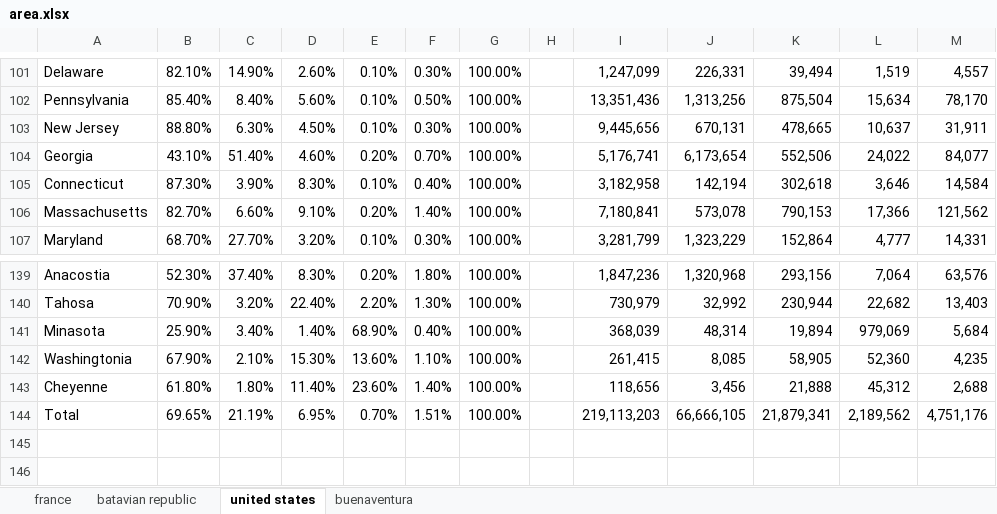
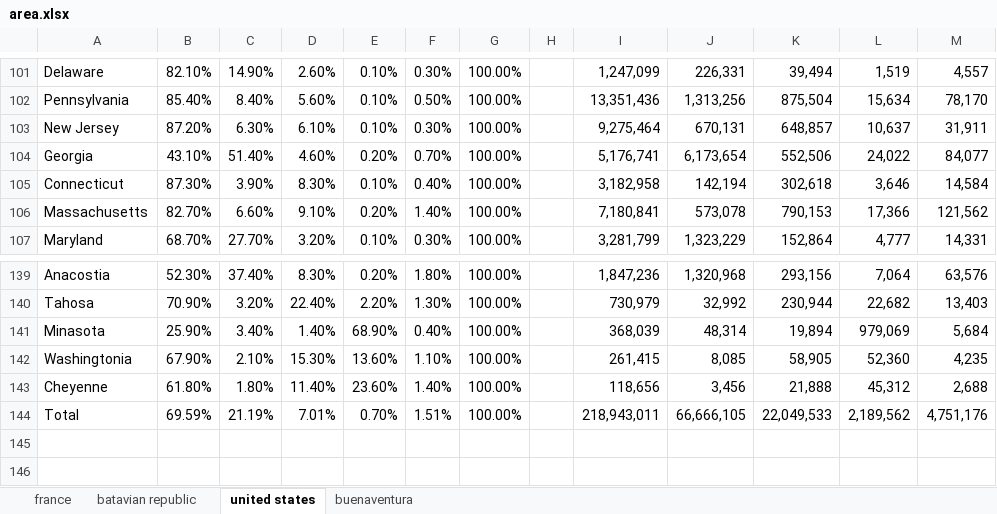
Before and after one commit to Ishancorp/Ishanscorp.github.io, an Excel workbook: obsidian-notes/spreadsheets/area.xlsx, sheet united states, drawn as a sheet; only a part is shown, gaps mark what is left out; values as stored, in another font and other column widths than the file's, no borders; the diff names each change by its address in the sheet, - before the commit and + after, or states it on an @@ line.

```diff
--- a/obsidian-notes/spreadsheets/area.xlsx (sheet united states)
+++ b/obsidian-notes/spreadsheets/area.xlsx (sheet united states)
-B103: 88.80%
+B103: 87.20%
-D103: 4.50%
+D103: 6.10%
-I103: 9,445,656
+I103: 9,275,464
-K103: 478,665
+K103: 648,857
-B144: 69.65%
+B144: 69.59%
-D144: 6.95%
+D144: 7.01%
-I144: 219,113,203
+I144: 218,943,011
-K144: 21,879,341
+K144: 22,049,533
```
Also changed, not shown: 1 other file.
